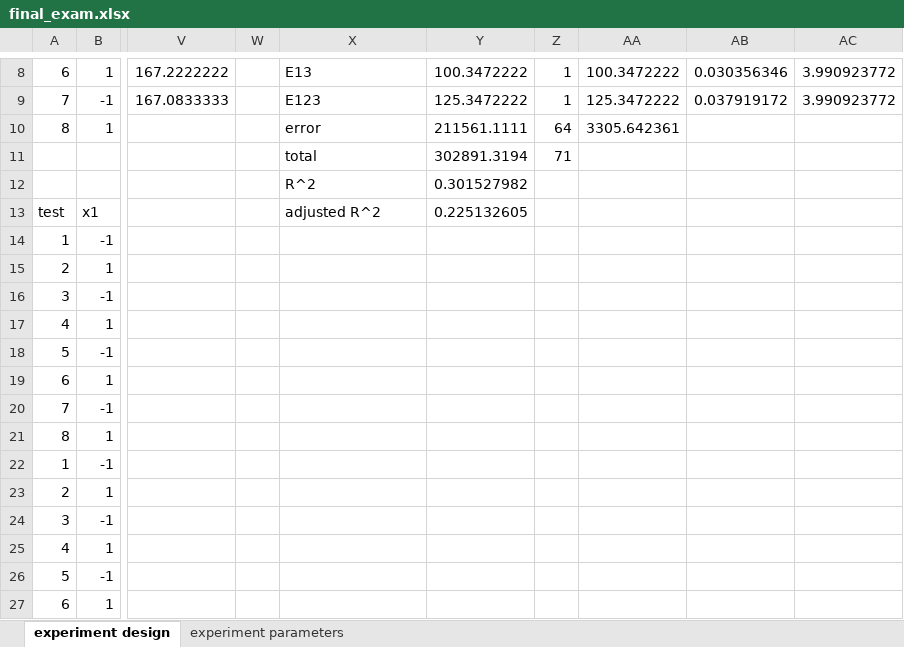
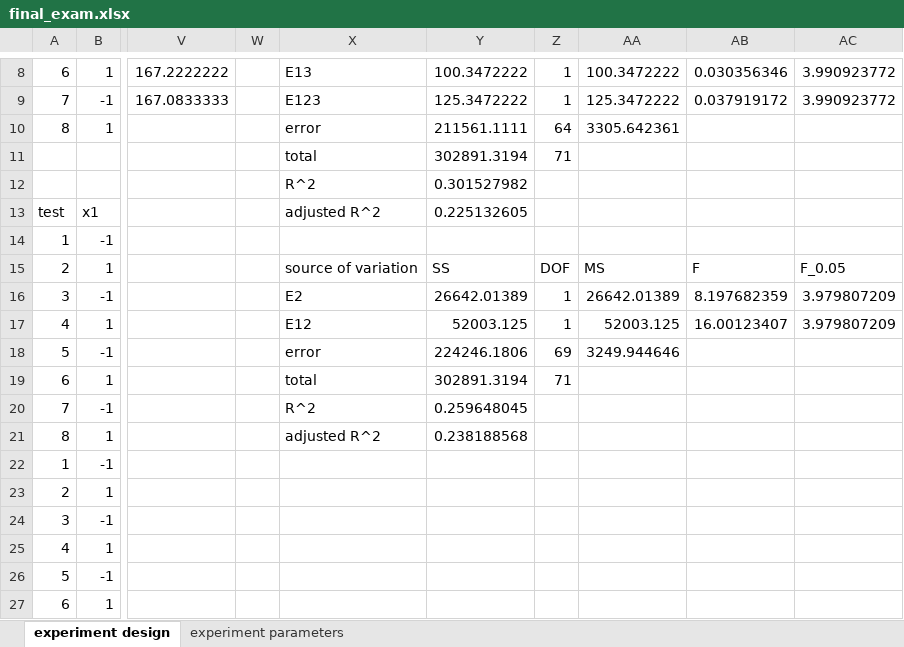
Before and after one commit to Yi-An-Wang/institute_information, an Excel workbook: 統計管制與最佳化方法概論/homework/my_homework/final exam/final_exam.xlsx, sheet experiment design, drawn as a sheet; only a part is shown, gaps mark what is left out; values as stored, in another font and other column widths than the file's, no borders; charts and pictures and conditional formats not drawn; the diff names each change by its address in the sheet, - before the commit and + after, or states it on an @@ line.

```diff
--- a/統計管制與最佳化方法概論/homework/my_homework/final exam/final_exam.xlsx (sheet experiment design)
+++ b/統計管制與最佳化方法概論/homework/my_homework/final exam/final_exam.xlsx (sheet experiment design)
-X15: (empty)
+X15: source of variation
-Y15: (empty)
+Y15: SS
-Z15: (empty)
+Z15: DOF
-AA15: (empty)
+AA15: MS
-AB15: (empty)
+AB15: F
-AC15: (empty)
+AC15: F_0.05
-X16: (empty)
+X16: E2
-Y16: (empty)
+Y16: 26642.01389
-Z16:Z17: (empty)
+Z16:Z17: 1
-AA16: (empty)
+AA16: 26642.01389
-AB16: (empty)
+AB16: 8.197682359
-AC16:AC17: (empty)
+AC16:AC17: 3.979807209
-X17: (empty)
+X17: E12
-Y17: (empty)
+Y17: 52003.125
-AA17: (empty)
+AA17: 52003.125
-AB17: (empty)
+AB17: 16.00123407
-X18: (empty)
+X18: error
-Y18: (empty)
+Y18: 224246.1806
-Z18: (empty)
+Z18: 69
-AA18: (empty)
+AA18: 3249.944646
-X19: (empty)
+X19: total
-Y19: (empty)
+Y19: 302891.3194
-Z19: (empty)
+Z19: 71
-X20: (empty)
+X20: R^2
-Y20: (empty)
+Y20: 0.259648045
-X21: (empty)
+X21: adjusted R^2
-Y21: (empty)
+Y21: 0.238188568
```
Also changed, not shown: 1 other file.
